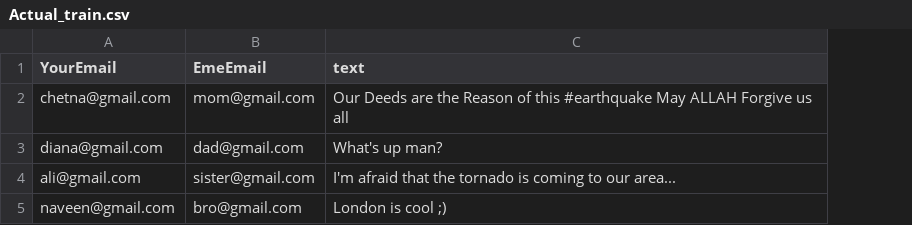
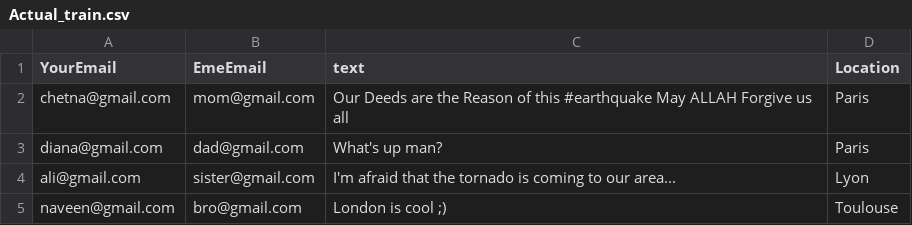
Before and after one commit to AliMassoud/Tweats-Classification-NLP, a CSV file: Data/data_for_dag_predict/Actual_train.csv, drawn as a sheet; the diff names each change by its address in the sheet, - before the commit and + after, or states it on an @@ line.

```diff
--- a/Data/data_for_dag_predict/Actual_train.csv
+++ b/Data/data_for_dag_predict/Actual_train.csv
+column D (Location), rows 2-5: Paris | Paris | Lyon | Toulouse
```
Also changed, not shown: 9 other files.
